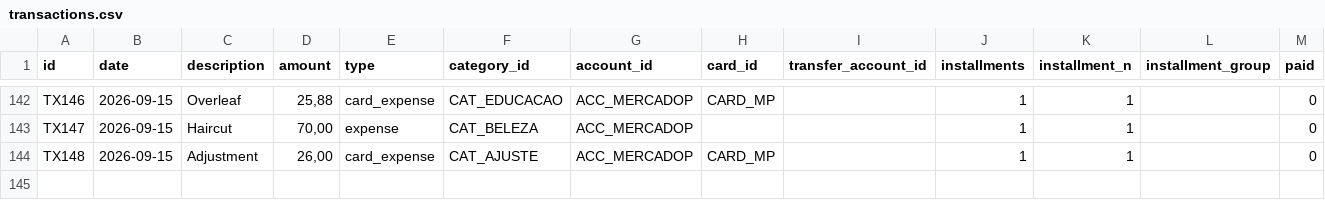
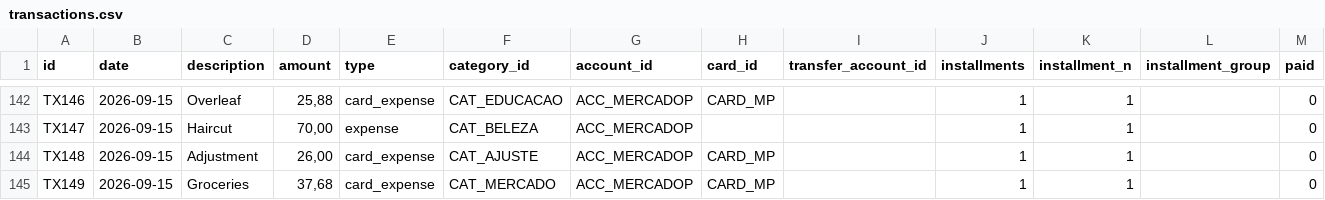
Before and after one commit to duducm2/scripts, a CSV file: finances/data/transactions.csv, drawn as a sheet; only a part is shown, gaps mark what is left out.

```diff
--- a/finances/data/transactions.csv
+++ b/finances/data/transactions.csv
@@ -144 +144,2 @@ TX147,2026-09-15,Haircut,"70,00",expense,CAT_BELEZA,ACC_MERCADOP,,,1,1,,0
 TX148,2026-09-15,Adjustment,"26,00",card_expense,CAT_AJUSTE,ACC_MERCADOP,CARD_MP,,1,1,,0
+TX149,2026-09-15,Groceries,"37,68",card_expense,CAT_MERCADO,ACC_MERCADOP,CARD_MP,,1,1,,0
```
Also changed, not shown: finances/data/budgets.csv, finances/data/credit_cards.csv, 4 other files.
